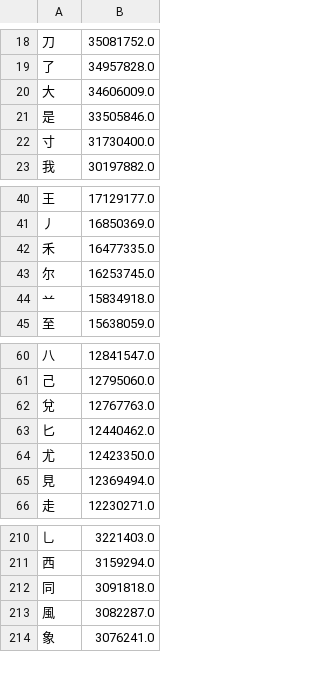
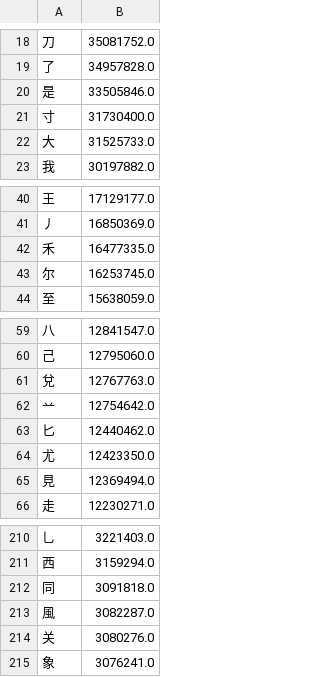
Before and after one commit to chenlin014/xinzheng, a TSV file: frequency/zigen/xingyi-jt.tsv, drawn as a sheet; only a part is shown, gaps mark what is left out.

```diff
--- a/frequency/zigen/xingyi-jt.tsv
+++ b/frequency/zigen/xingyi-jt.tsv
@@ -19,5 +19,5 @@
 了	34957828.0
-大	34606009.0
 是	33505846.0
 寸	31730400.0
+大	31525733.0
 我	30197882.0
@@ -43,3 +43,2 @@
 尔	16253745.0
-䒑	15834918.0
 至	15638059.0
@@ -62,2 +61,3 @@
 兌	12767763.0
+䒑	12754642.0
 匕	12440462.0
@@ -213,2 +213,3 @@
 風	3082287.0
+关	3080276.0
 象	3076241.0
```
Also changed, not shown: frequency/zone/siyuan.tsv, zg-scheme/siyuan/siyuan.tsv, 10 other files.
